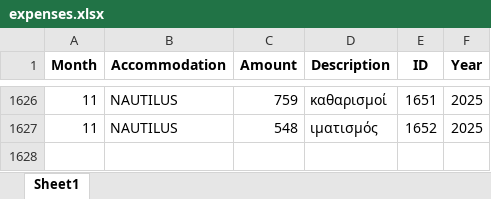
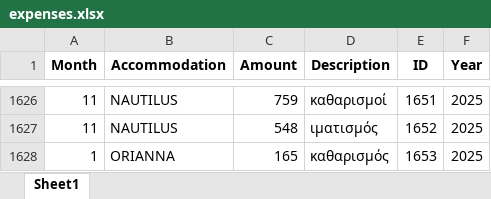
Before and after one commit to tasoszaf/AIRSTAY, an Excel workbook: expenses.xlsx, sheet Sheet1, drawn as a sheet; only a part is shown, gaps mark what is left out; values as stored, in another font and other column widths than the file's, no borders; the diff names each change by its address in the sheet, - before the commit and + after, or states it on an @@ line.

Commit message:
Update expenses.xlsx from Streamlit (2025-12-04)

```diff
--- a/expenses.xlsx (sheet Sheet1)
+++ b/expenses.xlsx (sheet Sheet1)
+row 1628: 1 | ORIANNA | 165 | καθαρισμός | 1653 | 2025
```
